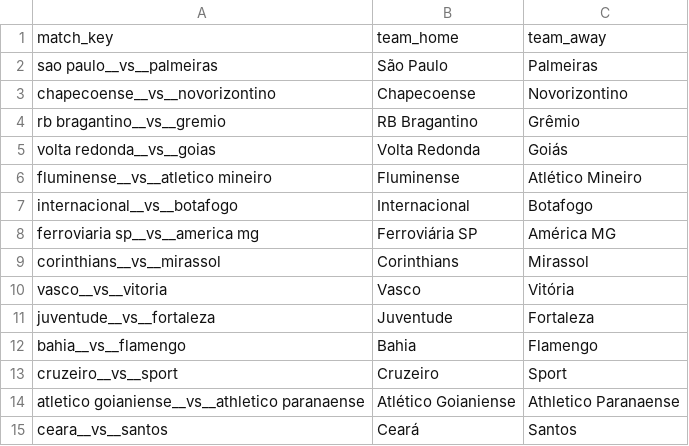
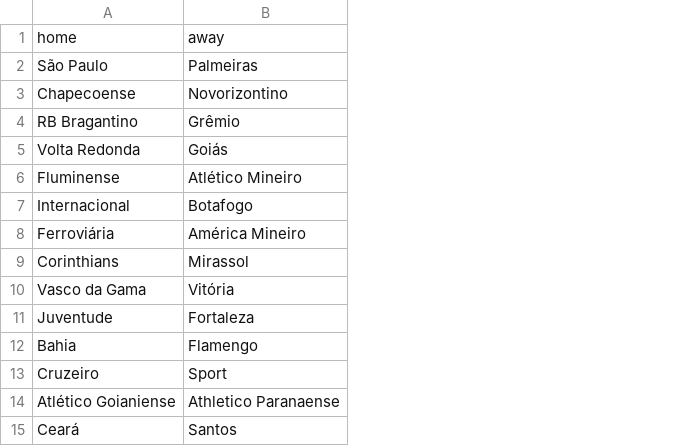
Before and after one commit to gabrielfalchetti/loteca-framework, a CSV file: data/in/matches_source.csv, drawn as a sheet; removed rows and columns are numbered as before the commit, all else as after; the diff names each change by its address in the sheet, - before the commit and + after, or states it on an @@ line.

Commit message:
Atualizar o matches_source.csv

```diff
--- a/data/in/matches_source.csv
+++ b/data/in/matches_source.csv
-column A, rows 2-7: sao paulo__vs__palmeiras | chapecoense__vs__novorizontino | rb bragantino__vs__gremio | volta redonda__vs__goias | fluminense__vs__atletico mineiro | internacional__vs__botafogo; rows 9-15: corinthians__vs__mirassol | vasco__vs__vitoria | juventude__vs__fortaleza | bahia__vs__flamengo | cruzeiro__vs__sport | atletico goianiense__vs__athletico paranaense | ceara__vs__santos
-row 1: match_key | team_home | team_away
+row 1: home | away
-row 8: ferroviaria sp__vs__america mg | Ferroviária SP | América MG
+row 8: Ferroviária | América Mineiro
-A10: Vasco
+A10: Vasco da Gama
```
